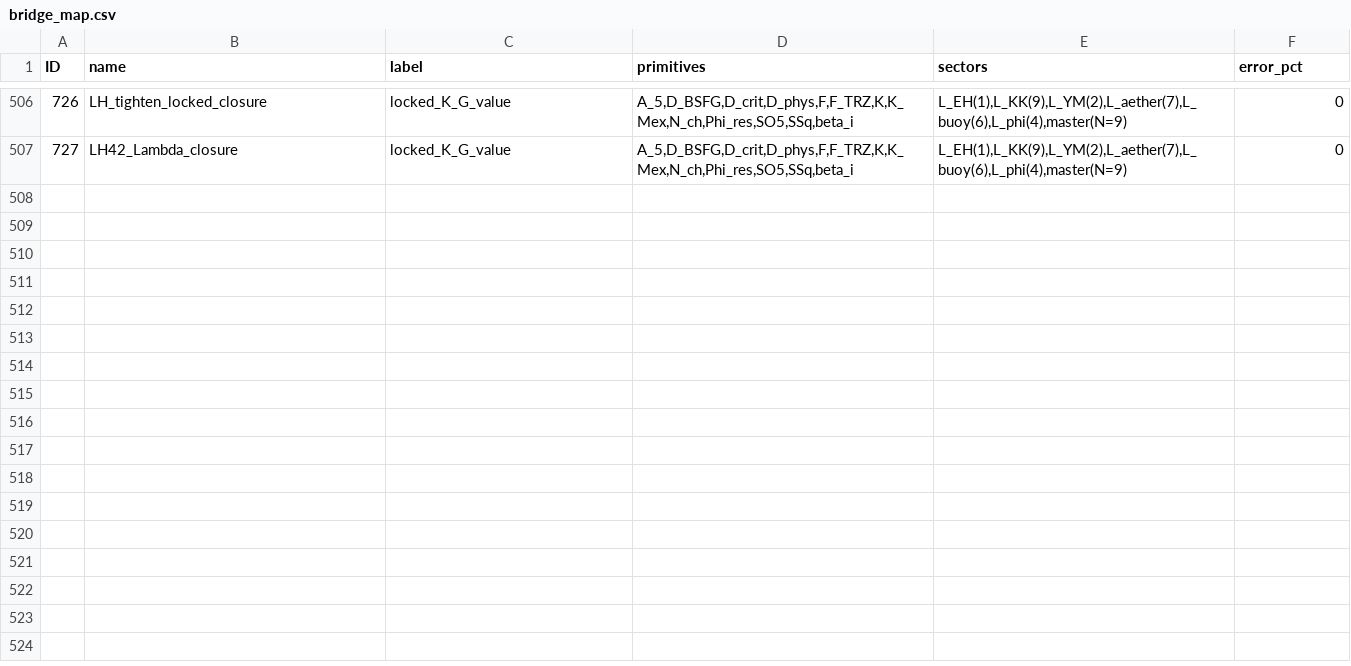
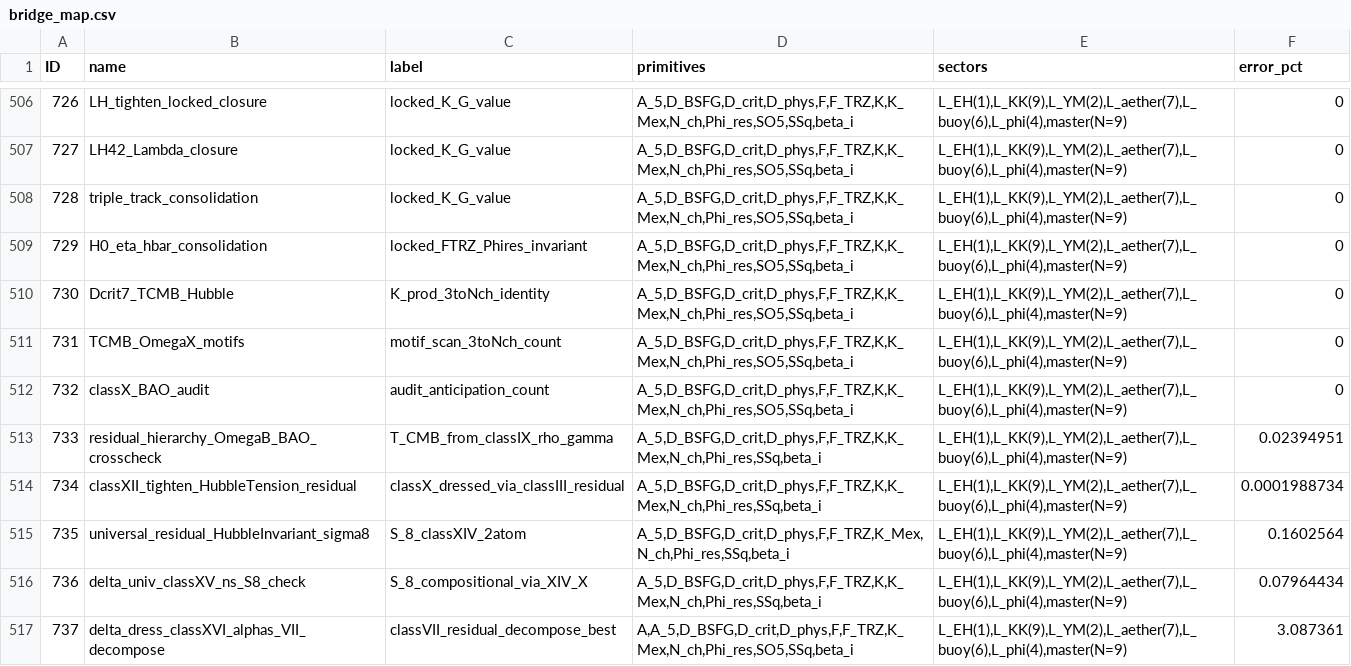
Before and after one commit to Daniel8Murphy0007/Star-Magic, a CSV file: bridge_map.csv, drawn as a sheet; only a part is shown, gaps mark what is left out; the diff covers the shown part only.

```diff
--- a/bridge_map.csv
+++ b/bridge_map.csv
@@ -507 +507,11 @@ ID,name,label,primitives,sectors,error_pct
 727,LH42_Lambda_closure,locked_K_G_value,"A_5,D_BSFG,D_crit,D_phys,F,F_TRZ,K,K_Mex,N_ch,Phi_res,SO5,SSq,beta_i","L_EH(1),L_KK(9),L_YM(2),L_aether(7),L_buoy(6),L_phi(4),master(N=9)",0
+728,triple_track_consolidation,locked_K_G_value,"A_5,D_BSFG,D_crit,D_phys,F,F_TRZ,K,K_Mex,N_ch,Phi_res,SO5,SSq,beta_i","L_EH(1),L_KK(9),L_YM(2),L_aether(7),L_buoy(6),L_phi(4),master(N=9)",0
+729,H0_eta_hbar_consolidation,locked_FTRZ_Phires_invariant,"A_5,D_BSFG,D_crit,D_phys,F,F_TRZ,K,K_Mex,N_ch,Phi_res,SO5,SSq,beta_i","L_EH(1),L_KK(9),L_YM(2),L_aether(7),L_buoy(6),L_phi(4),master(N=9)",0
+730,Dcrit7_TCMB_Hubble,K_prod_3toNch_identity,"A_5,D_BSFG,D_crit,D_phys,F,F_TRZ,K,K_Mex,N_ch,Phi_res,SO5,SSq,beta_i","L_EH(1),L_KK(9),L_YM(2),L_aether(7),L_buoy(6),L_phi(4),master(N=9)",0
+731,TCMB_OmegaX_motifs,motif_scan_3toNch_count,"A_5,D_BSFG,D_crit,D_phys,F,F_TRZ,K,K_Mex,N_ch,Phi_res,SO5,SSq,beta_i","L_EH(1),L_KK(9),L_YM(2),L_aether(7),L_buoy(6),L_phi(4),master(N=9)",0
+732,classX_BAO_audit,audit_anticipation_count,"A_5,D_BSFG,D_crit,D_phys,F,F_TRZ,K,K_Mex,N_ch,Phi_res,SO5,SSq,beta_i","L_EH(1),L_KK(9),L_YM(2),L_aether(7),L_buoy(6),L_phi(4),master(N=9)",0
+733,residual_hierarchy_OmegaB_BAO_crosscheck,T_CMB_from_classIX_rho_gamma,"A_5,D_BSFG,D_crit,D_phys,F,F_TRZ,K,K_Mex,N_ch,Phi_res,SSq,beta_i","L_EH(1),L_KK(9),L_YM(2),L_aether(7),L_buoy(6),L_phi(4),master(N=9)",0.02394951
+734,classXII_tighten_HubbleTension_residual,classX_dressed_via_classIII_residual,"A_5,D_BSFG,D_crit,D_phys,F,F_TRZ,K,K_Mex,N_ch,Phi_res,SSq,beta_i","L_EH(1),L_KK(9),L_YM(2),L_aether(7),L_buoy(6),L_phi(4),master(N=9)",0.0001988734
+735,universal_residual_HubbleInvariant_sigma8,S_8_classXIV_2atom,"A_5,D_BSFG,D_crit,D_phys,F,F_TRZ,K_Mex,N_ch,Phi_res,SSq,beta_i","L_EH(1),L_KK(9),L_YM(2),L_aether(7),L_buoy(6),L_phi(4),master(N=9)",0.1602564
+736,delta_univ_classXV_ns_S8_check,S_8_compositional_via_XIV_X,"A_5,D_BSFG,D_crit,D_phys,F,F_TRZ,K,K_Mex,N_ch,Phi_res,SSq,beta_i","L_EH(1),L_KK(9),L_YM(2),L_aether(7),L_buoy(6),L_phi(4),master(N=9)",0.07964434
+737,delta_dress_classXVI_alphas_VII_decompose,classVII_residual_decompose_best,"A,A_5,D_BSFG,D_crit,D_phys,F,F_TRZ,K_Mex,N_ch,Phi_res,SO5,SSq,beta_i","L_EH(1),L_KK(9),L_YM(2),L_aether(7),L_buoy(6),L_phi(4),master(N=9)",3.087361
```
Also changed, not shown: 10 added rows and 1 edited cell elsewhere in this file, master_closures.csv, 42 other files.
